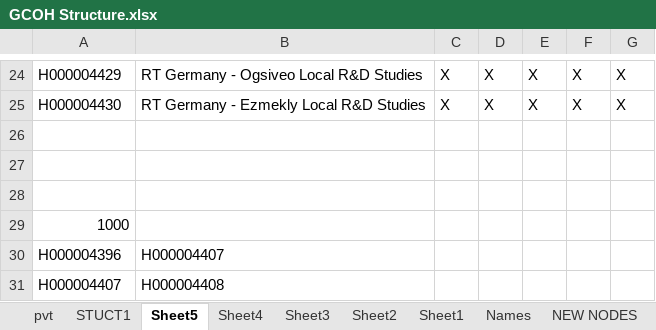
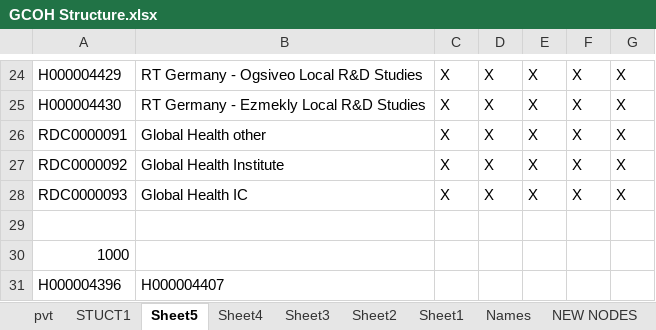
Before and after one commit to violencepierre/GCOH-Tickets-for-Processing, an Excel workbook: GCOH Structure.xlsx, sheet Sheet5, drawn as a sheet; only a part is shown, gaps mark what is left out; the shorter side is filled out with more unchanged rows; values as stored, in another font and other column widths than the file's, no borders; the diff names each change by its address in the sheet, - before the commit and + after, or states it on an @@ line.

```diff
--- a/GCOH Structure.xlsx (sheet Sheet5)
+++ b/GCOH Structure.xlsx (sheet Sheet5)
-row 26: (empty)
+row 26: RDC0000091 | Global Health other | X | X | X | X | X
-row 27: (empty)
+row 27: RDC0000092 | Global Health Institute | X | X | X | X | X
+row 28: RDC0000093 | Global Health IC | X | X | X | X | X
```
Also changed, not shown: sheet STUCT1, F3 2024 mappings.xlsx.
